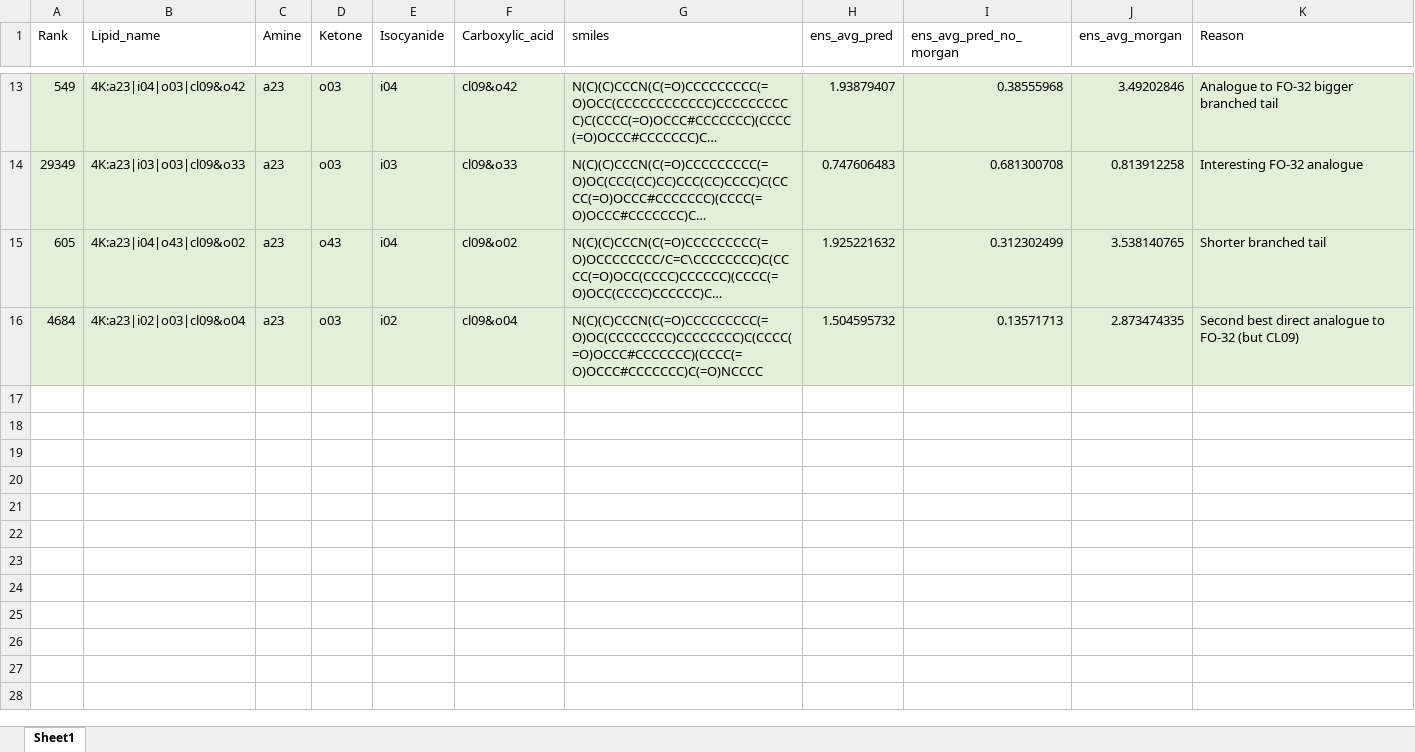
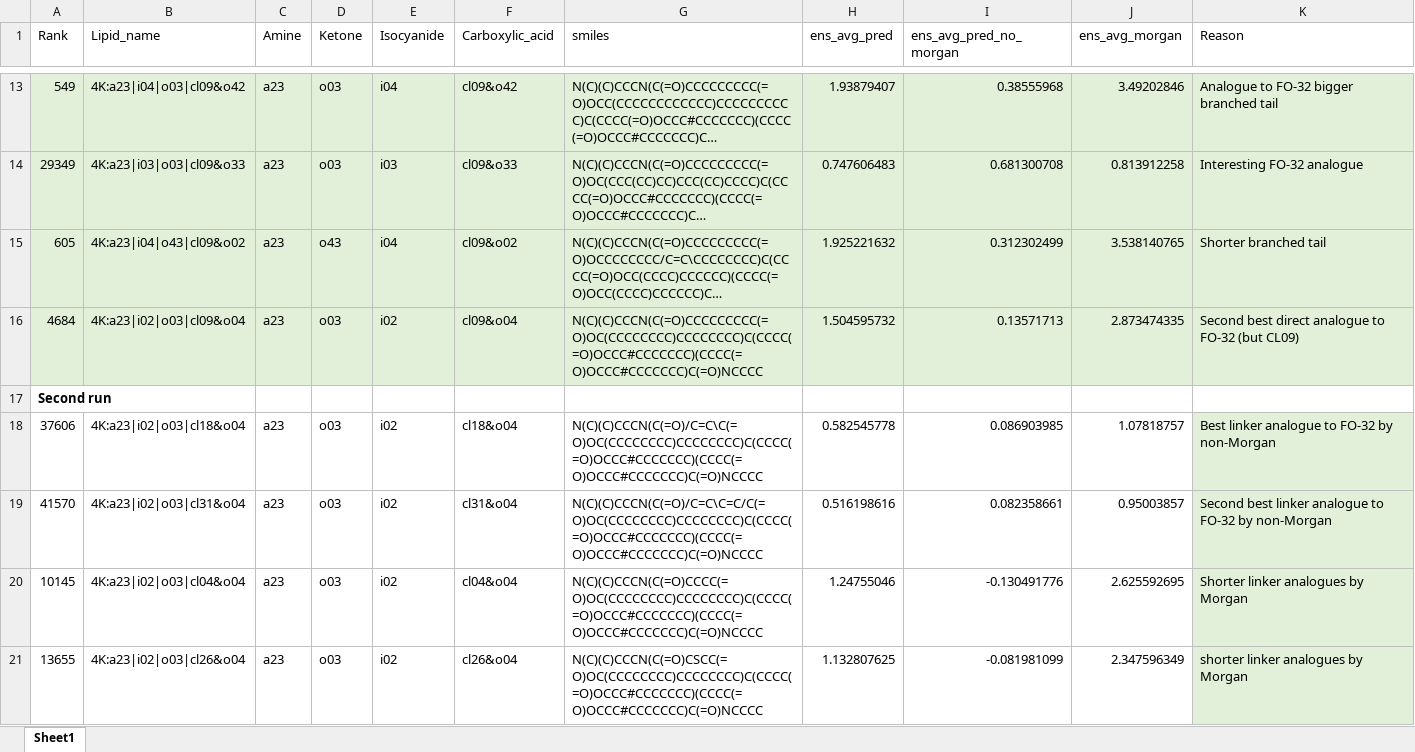
Before and after one commit to windy-catty/LNP_ML, an Excel workbook: chemprop-master/Data/Multitask_data/All_datasets/crossval_pred_analysis/ketone_cooh/Lipid selection for Idris.xlsx, sheet Sheet1, drawn as a sheet; only a part is shown, gaps mark what is left out; long unchanged cells end in …; values as stored, in another font and other column widths than the file's, no borders; the diff names each change by its address in the sheet, - before the commit and + after, or states it on an @@ line.

```diff
--- a/chemprop-master/Data/Multitask_data/All_datasets/crossval_pred_analysis/ketone_cooh/Lipid selection for Idris.xlsx (sheet Sheet1)
+++ b/chemprop-master/Data/Multitask_data/All_datasets/crossval_pred_analysis/ketone_cooh/Lipid selection for Idris.xlsx (sheet Sheet1)
+row 17: Second run
+row 18: 37606 | 4K:a23|i02|o03|cl18&o04 | a23 | o03 | i02 | cl18&o04 | N(C)(C)CCCN(C(=O)/C=C\C(=O)OC(CCCCCCCC)CCCCCCCC)C(CCCC(=O)OCCC#CCCCCCC)(CCCC(=O)OCCC#CCCCCCC)C(=O)NCCCC | 0.582545778 | 0.086903985 | 1.07818757 | Best linker analogue to FO-32 by non-Morgan
+row 19: 41570 | 4K:a23|i02|o03|cl31&o04 | a23 | o03 | i02 | cl31&o04 | N(C)(C)CCCN(C(=O)/C=C\C=C/C(=O)OC(CCCCCCCC)CCCCCCCC)C(CCCC(=O)OCCC#CCCCCCC)(CCCC(=O)OCCC#CCCCCCC)C(=O)NCCCC | 0.516198616 | 0.082358661 | 0.95003857 | Second best linker analogue to FO-32 by non-Morgan
+row 20: 10145 | 4K:a23|i02|o03|cl04&o04 | a23 | o03 | i02 | cl04&o04 | N(C)(C)CCCN(C(=O)CCCC(=O)OC(CCCCCCCC)CCCCCCCC)C(CCCC(=O)OCCC#CCCCCCC)(CCCC(=O)OCCC#CCCCCCC)C(=O)NCCCC | 1.24755046 | -0.130491776 | 2.625592695 | Shorter linker analogues by Morgan
+row 21: 13655 | 4K:a23|i02|o03|cl26&o04 | a23 | o03 | i02 | cl26&o04 | N(C)(C)CCCN(C(=O)CSCC(=O)OC(CCCCCCCC)CCCCCCCC)C(CCCC(=O)OCCC#CCCCCCC)(CCCC(=O)OCCC#CCCCCCC)C(=O)NCCCC | 1.132807625 | -0.081981099 | 2.347596349 | shorter linker analogues by Morgan
```
Also changed, not shown: chemprop-master/Data/Multitask_data/All_datasets/Luke_Raj_Branched_ester/Analyzed_predictions/Final analyzed results.xlsx, 6 other files.
